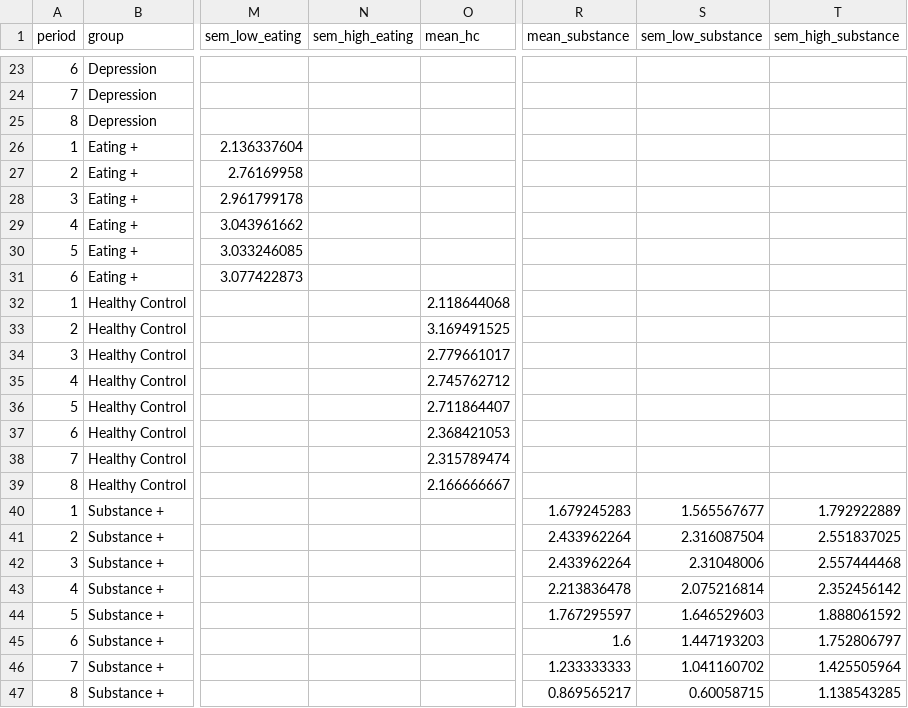
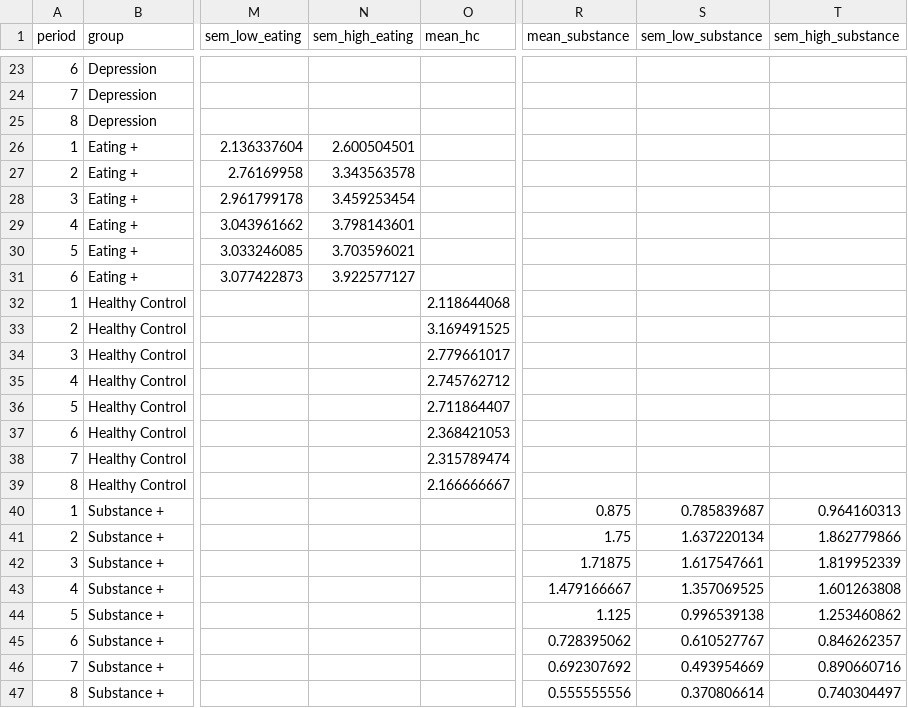
Before and after one commit to laureate-institute-for-brain-research/tlc, a CSV file: public/overallData/hobbiesCount.csv, drawn as a sheet; only a part is shown, gaps mark what is left out; the diff covers the shown part only; the diff names each change by its address in the sheet, - before the commit and + after, or states it on an @@ line.

```diff
--- a/public/overallData/hobbiesCount.csv
+++ b/public/overallData/hobbiesCount.csv
-N26 (sem_high_eating): (empty)
+N26 (sem_high_eating): 2.600504501
-N27 (sem_high_eating): (empty)
+N27 (sem_high_eating): 3.343563578
-N28 (sem_high_eating): (empty)
+N28 (sem_high_eating): 3.459253454
-N29 (sem_high_eating): (empty)
+N29 (sem_high_eating): 3.798143601
-N30 (sem_high_eating): (empty)
+N30 (sem_high_eating): 3.703596021
-N31 (sem_high_eating): (empty)
+N31 (sem_high_eating): 3.922577127
-R40 (mean_substance): 1.679245283
+R40 (mean_substance): 0.875
-S40 (sem_low_substance): 1.565567677
+S40 (sem_low_substance): 0.785839687
-T40 (sem_high_substance): 1.792922889
+T40 (sem_high_substance): 0.964160313
-R41 (mean_substance): 2.433962264
+R41 (mean_substance): 1.75
-S41 (sem_low_substance): 2.316087504
+S41 (sem_low_substance): 1.637220134
-T41 (sem_high_substance): 2.551837025
+T41 (sem_high_substance): 1.862779866
-R42 (mean_substance): 2.433962264
+R42 (mean_substance): 1.71875
-S42 (sem_low_substance): 2.31048006
+S42 (sem_low_substance): 1.617547661
-T42 (sem_high_substance): 2.557444468
+T42 (sem_high_substance): 1.819952339
-R43 (mean_substance): 2.213836478
+R43 (mean_substance): 1.479166667
-S43 (sem_low_substance): 2.075216814
+S43 (sem_low_substance): 1.357069525
-T43 (sem_high_substance): 2.352456142
+T43 (sem_high_substance): 1.601263808
-R44 (mean_substance): 1.767295597
+R44 (mean_substance): 1.125
-S44 (sem_low_substance): 1.646529603
+S44 (sem_low_substance): 0.996539138
-T44 (sem_high_substance): 1.888061592
+T44 (sem_high_substance): 1.253460862
-R45 (mean_substance): 1.6
+R45 (mean_substance): 0.728395062
-S45 (sem_low_substance): 1.447193203
+S45 (sem_low_substance): 0.610527767
-T45 (sem_high_substance): 1.752806797
+T45 (sem_high_substance): 0.846262357
-R46 (mean_substance): 1.233333333
+R46 (mean_substance): 0.692307692
-S46 (sem_low_substance): 1.041160702
+S46 (sem_low_substance): 0.493954669
-T46 (sem_high_substance): 1.425505964
+T46 (sem_high_substance): 0.890660716
-R47 (mean_substance): 0.869565217
+R47 (mean_substance): 0.555555556
-S47 (sem_low_substance): 0.60058715
+S47 (sem_low_substance): 0.370806614
-T47 (sem_high_substance): 1.138543285
+T47 (sem_high_substance): 0.740304497
```
Also changed, not shown: 21 edited cells elsewhere in this file, public/overallData/drugCount.csv, public/overallData/mentalCount.csv, 4 other files.
